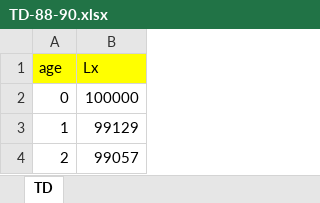
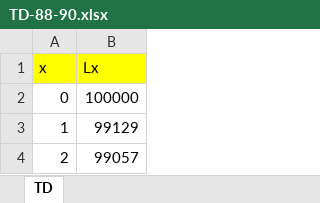
Before and after one commit to AODiakite/Risk-based-solvency, an Excel workbook: Application Bs4/Data/TD-88-90.xlsx, sheet TD, drawn as a sheet; only a part is shown; values as stored, in another font and other column widths than the file's, no borders; the diff names each change by its address in the sheet, - before the commit and + after, or states it on an @@ line.

```diff
--- a/Application Bs4/Data/TD-88-90.xlsx (sheet TD)
+++ b/Application Bs4/Data/TD-88-90.xlsx (sheet TD)
-A1: age
+A1: x
```
Also changed, not shown: 2 other files.
